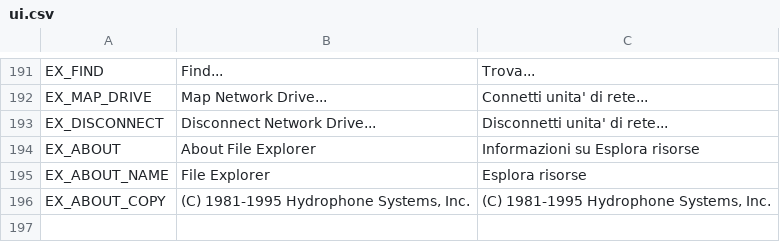
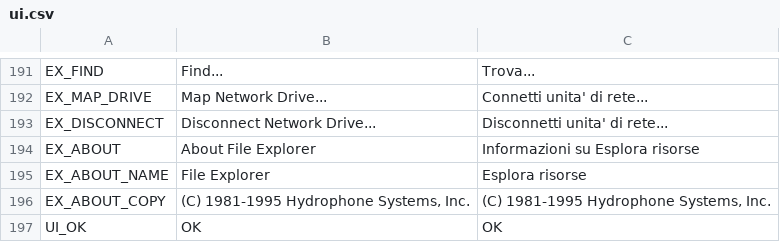
Before and after one commit to fabrizio-ferrentino/search-through-the-files, a CSV file: locale/ui.csv, drawn as a sheet; only a part is shown, gaps mark what is left out.

Commit message:
Add UI_OK translation and improve About dialog handling

```diff
--- a/locale/ui.csv
+++ b/locale/ui.csv
@@ -196 +196,2 @@ EX_ABOUT_NAME,File Explorer,Esplora risorse
 EX_ABOUT_COPY,"(C) 1981-1995 Hydrophone Systems, Inc.","(C) 1981-1995 Hydrophone Systems, Inc."
+UI_OK,OK,OK
```
Also changed, not shown: 15 other files.
